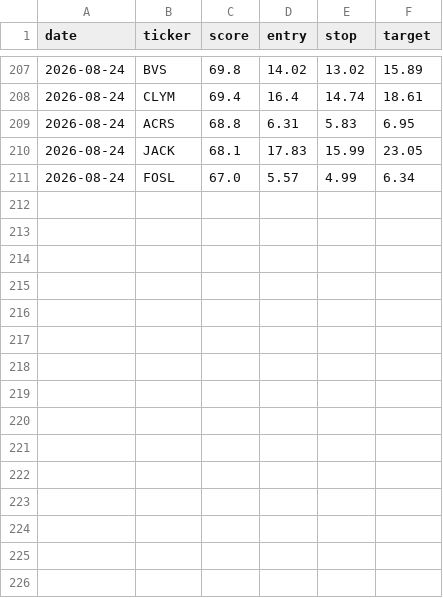
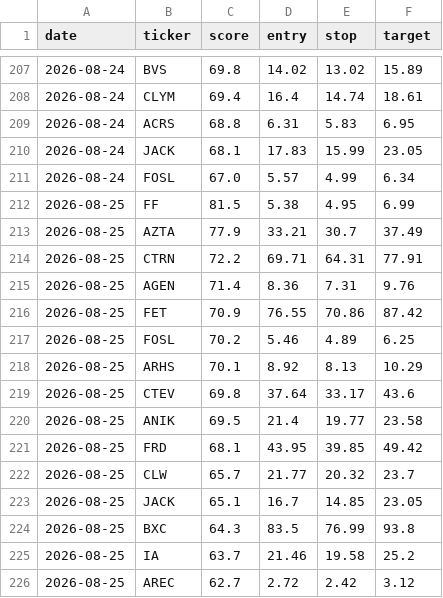
Before and after one commit to stevemtn1/Stock_scan, a CSV file: picks_log.csv, drawn as a sheet; only a part is shown, gaps mark what is left out; the diff names each change by its address in the sheet, - before the commit and + after, or states it on an @@ line.

```diff
--- a/picks_log.csv
+++ b/picks_log.csv
+row 212: 2026-08-25 | FF | 81.5 | 5.38 | 4.95 | 6.99
+row 213: 2026-08-25 | AZTA | 77.9 | 33.21 | 30.7 | 37.49
+row 214: 2026-08-25 | CTRN | 72.2 | 69.71 | 64.31 | 77.91
+row 215: 2026-08-25 | AGEN | 71.4 | 8.36 | 7.31 | 9.76
+row 216: 2026-08-25 | FET | 70.9 | 76.55 | 70.86 | 87.42
+row 217: 2026-08-25 | FOSL | 70.2 | 5.46 | 4.89 | 6.25
+row 218: 2026-08-25 | ARHS | 70.1 | 8.92 | 8.13 | 10.29
+row 219: 2026-08-25 | CTEV | 69.8 | 37.64 | 33.17 | 43.6
+row 220: 2026-08-25 | ANIK | 69.5 | 21.4 | 19.77 | 23.58
+row 221: 2026-08-25 | FRD | 68.1 | 43.95 | 39.85 | 49.42
+row 222: 2026-08-25 | CLW | 65.7 | 21.77 | 20.32 | 23.7
+row 223: 2026-08-25 | JACK | 65.1 | 16.7 | 14.85 | 23.05
+row 224: 2026-08-25 | BXC | 64.3 | 83.5 | 76.99 | 93.8
+row 225: 2026-08-25 | IA | 63.7 | 21.46 | 19.58 | 25.2
+row 226: 2026-08-25 | AREC | 62.7 | 2.72 | 2.42 | 3.12
```
Also changed, not shown: 1 other file.
